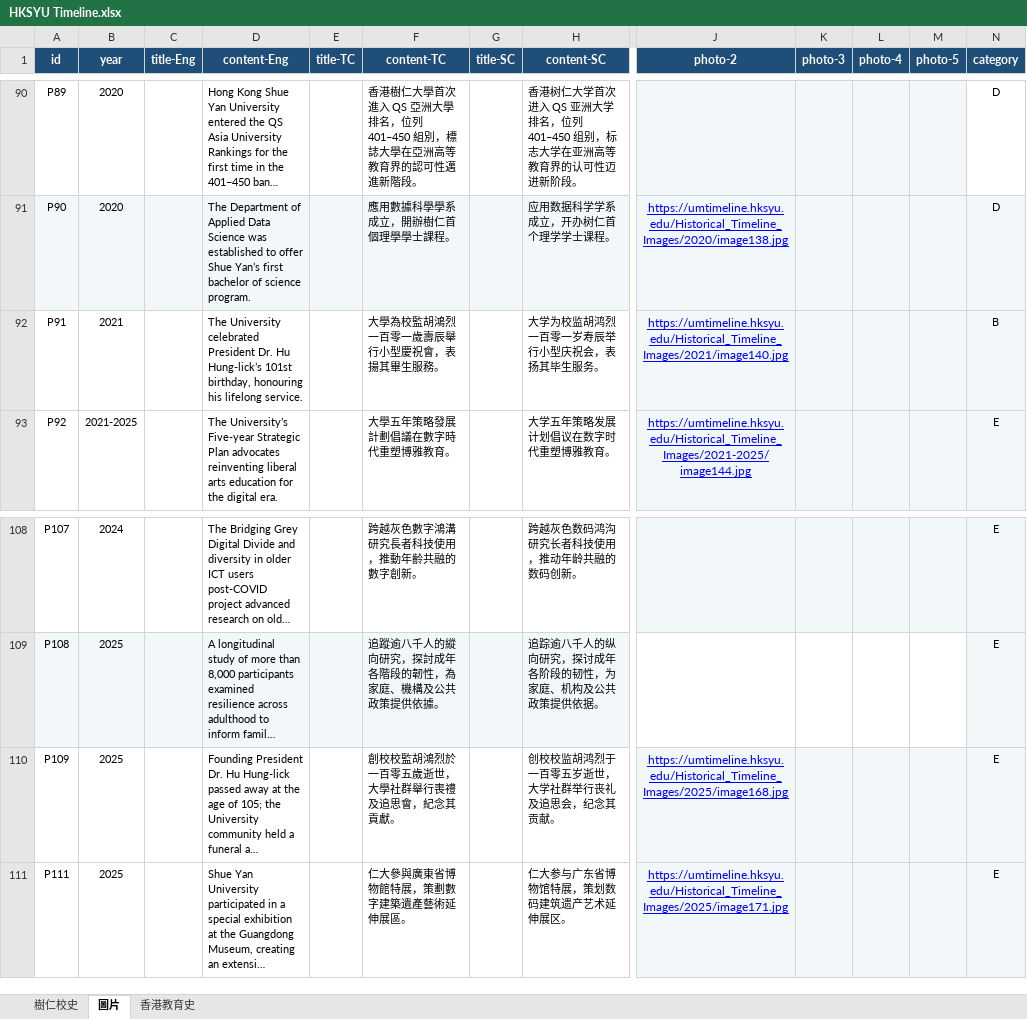
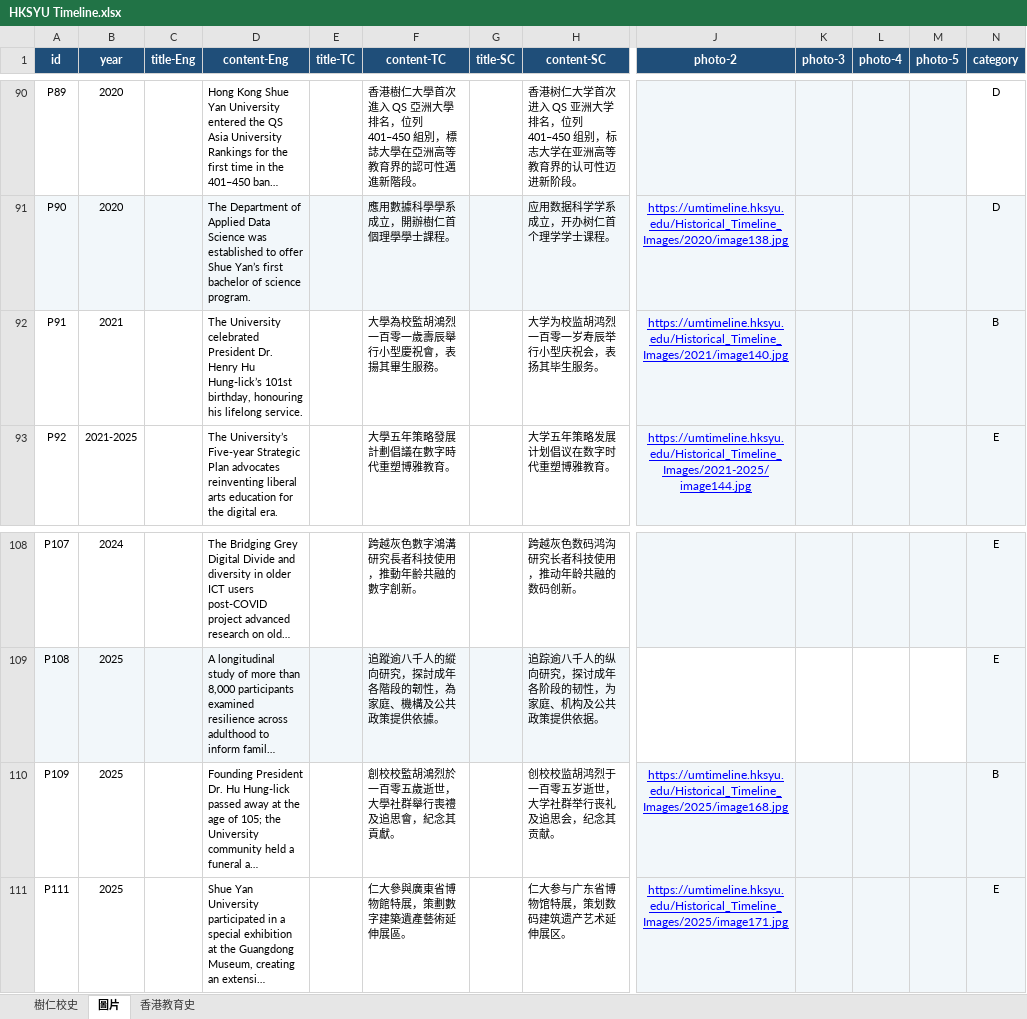
Before and after one commit to xu-ysk/HKSYU-Historical-Timeline, an Excel workbook: HKSYU Timeline.xlsx, sheet 圖片, drawn as a sheet; only a part is shown, gaps mark what is left out; long unchanged cells end in …; values as stored, in another font and other column widths than the file's, no borders; the diff names each change by its address in the sheet, - before the commit and + after, or states it on an @@ line.

```diff
--- a/HKSYU Timeline.xlsx (sheet 圖片)
+++ b/HKSYU Timeline.xlsx (sheet 圖片)
-D92 (content-Eng): …President Dr. Hu Hung-lick’s…
+D92 (content-Eng): …President Dr. Henry Hu Hung-lick’s…
-N110 (category): E
+N110 (category): B
```
Also changed, not shown: sheet 樹仁校史, sheet 香港教育史, 4 other files.
